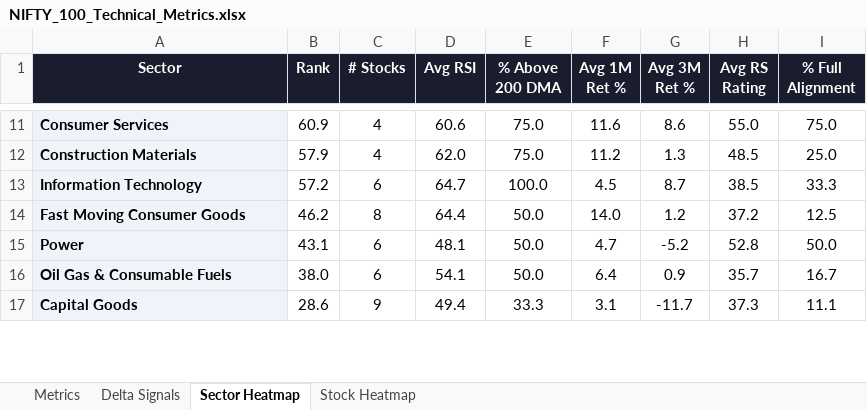
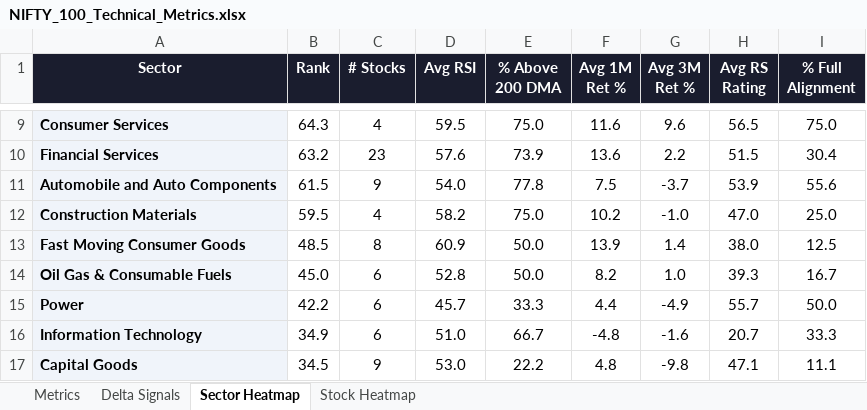
Before and after one commit to RanjitChennai/market-reports, an Excel workbook: NIFTY_100_Technical_Metrics.xlsx, sheet Sector Heatmap, drawn as a sheet; only a part is shown, gaps mark what is left out; values as stored, in another font and other column widths than the file's, no borders; conditional formats not drawn; removed rows and columns are numbered as before the commit, all else as after; the diff covers the shown part only; the diff names each change by its address in the sheet, - before the commit and + after, or states it on an @@ line.

Commit message:
Auto-update daily market report

```diff
--- a/NIFTY_100_Technical_Metrics.xlsx (sheet Sector Heatmap)
+++ b/NIFTY_100_Technical_Metrics.xlsx (sheet Sector Heatmap)
-B9 (Rank): 60.9
+B9 (Rank): 64.3
-D9 (Avg RSI): 60.6
+D9 (Avg RSI): 59.5
-G9 (Avg 3M Ret %): 8.6
+G9 (Avg 3M Ret %): 9.6
-H9 (Avg RS Rating): 55.0
+H9 (Avg RS Rating): 56.5
+row 10: Financial Services | 63.2 | 23 | 57.6 | 73.9 | 13.6 | 2.2 | 51.5 | 30.4
+row 11: Automobile and Auto Components | 61.5 | 9 | 54.0 | 77.8 | 7.5 | -3.7 | 53.9 | 55.6
-B12 (Rank): 57.9
+B12 (Rank): 59.5
-D12 (Avg RSI): 62.0
+D12 (Avg RSI): 58.2
-F12 (Avg 1M Ret %): 11.2
+F12 (Avg 1M Ret %): 10.2
-G12 (Avg 3M Ret %): 1.3
+G12 (Avg 3M Ret %): -1.0
-H12 (Avg RS Rating): 48.5
+H12 (Avg RS Rating): 47.0
-row 13: Information Technology | 57.2 | 6 | 64.7 | 100.0 | 4.5 | 8.7 | 38.5 | 33.3
-B13 (Rank): 46.2
+B13 (Rank): 48.5
-D13 (Avg RSI): 64.4
+D13 (Avg RSI): 60.9
-F13 (Avg 1M Ret %): 14.0
+F13 (Avg 1M Ret %): 13.9
-G13 (Avg 3M Ret %): 1.2
+G13 (Avg 3M Ret %): 1.4
-H13 (Avg RS Rating): 37.2
+H13 (Avg RS Rating): 38.0
-row 15: Power | 43.1 | 6 | 48.1 | 50.0 | 4.7 | -5.2 | 52.8 | 50.0
-B14 (Rank): 38.0
+B14 (Rank): 45.0
-D14 (Avg RSI): 54.1
+D14 (Avg RSI): 52.8
-F14 (Avg 1M Ret %): 6.4
+F14 (Avg 1M Ret %): 8.2
-G14 (Avg 3M Ret %): 0.9
+G14 (Avg 3M Ret %): 1.0
-H14 (Avg RS Rating): 35.7
+H14 (Avg RS Rating): 39.3
+row 15: Power | 42.2 | 6 | 45.7 | 33.3 | 4.4 | -4.9 | 55.7 | 50.0
+row 16: Information Technology | 34.9 | 6 | 51.0 | 66.7 | -4.8 | -1.6 | 20.7 | 33.3
-B17 (Rank): 28.6
+B17 (Rank): 34.5
-D17 (Avg RSI): 49.4
+D17 (Avg RSI): 53.0
-E17 (% Above 200 DMA): 33.3
+E17 (% Above 200 DMA): 22.2
-F17 (Avg 1M Ret %): 3.1
+F17 (Avg 1M Ret %): 4.8
-G17 (Avg 3M Ret %): -11.7
+G17 (Avg 3M Ret %): -9.8
-H17 (Avg RS Rating): 37.3
+H17 (Avg RS Rating): 47.1
```
Also changed, not shown: 1 added row, 3 removed rows and 33 edited cells elsewhere in this sheet, sheet Delta Signals, sheet Metrics, sheet Stock Heatmap.
